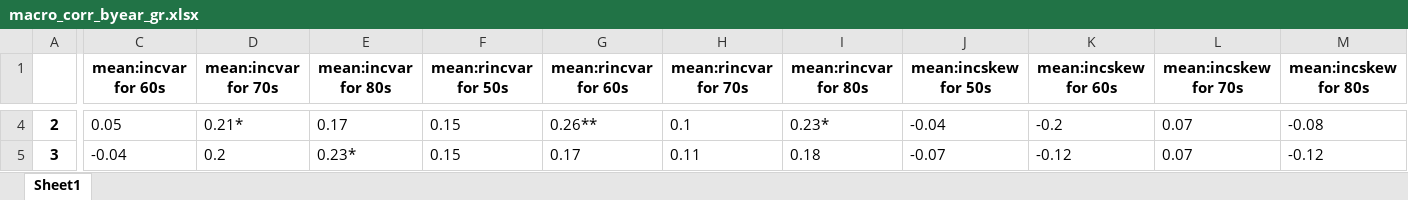
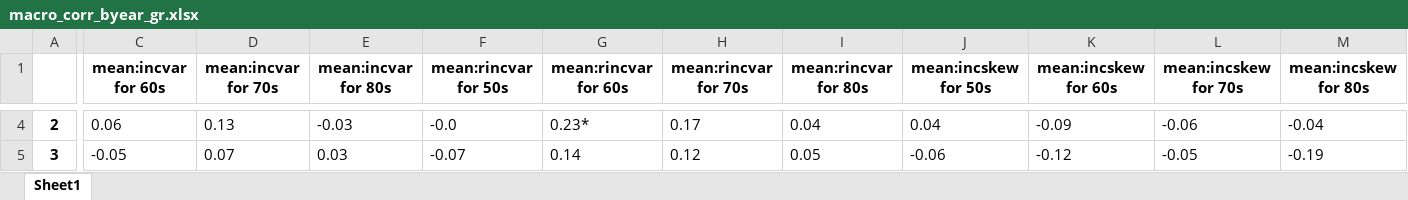
Before and after one commit to iworld1991/IncExpProject, an Excel workbook: WorkingFolder/Tables/macro_corr_byear_gr.xlsx, sheet Sheet1, drawn as a sheet; only a part is shown, gaps mark what is left out; values as stored, in another font and other column widths than the file's, no borders; the diff covers the shown part only; the diff names each change by its address in the sheet, - before the commit and + after, or states it on an @@ line.

```diff
--- a/WorkingFolder/Tables/macro_corr_byear_gr.xlsx (sheet Sheet1)
+++ b/WorkingFolder/Tables/macro_corr_byear_gr.xlsx (sheet Sheet1)
-C4 (mean:incvar for 60s): 0.05
+C4 (mean:incvar for 60s): 0.06
-D4 (mean:incvar for 70s): 0.21*
+D4 (mean:incvar for 70s): 0.13
-E4 (mean:incvar for 80s): 0.17
+E4 (mean:incvar for 80s): -0.03
-F4 (mean:rincvar for 50s): 0.15
+F4 (mean:rincvar for 50s): -0.0
-G4 (mean:rincvar for 60s): 0.26**
+G4 (mean:rincvar for 60s): 0.23*
-H4 (mean:rincvar for 70s): 0.1
+H4 (mean:rincvar for 70s): 0.17
-I4 (mean:rincvar for 80s): 0.23*
+I4 (mean:rincvar for 80s): 0.04
-J4 (mean:incskew for 50s): -0.04
+J4 (mean:incskew for 50s): 0.04
-K4 (mean:incskew for 60s): -0.2
+K4 (mean:incskew for 60s): -0.09
-L4 (mean:incskew for 70s): 0.07
+L4 (mean:incskew for 70s): -0.06
-M4 (mean:incskew for 80s): -0.08
+M4 (mean:incskew for 80s): -0.04
-C5 (mean:incvar for 60s): -0.04
+C5 (mean:incvar for 60s): -0.05
-D5 (mean:incvar for 70s): 0.2
+D5 (mean:incvar for 70s): 0.07
-E5 (mean:incvar for 80s): 0.23*
+E5 (mean:incvar for 80s): 0.03
-F5 (mean:rincvar for 50s): 0.15
+F5 (mean:rincvar for 50s): -0.07
-G5 (mean:rincvar for 60s): 0.17
+G5 (mean:rincvar for 60s): 0.14
-H5 (mean:rincvar for 70s): 0.11
+H5 (mean:rincvar for 70s): 0.12
-I5 (mean:rincvar for 80s): 0.18
+I5 (mean:rincvar for 80s): 0.05
-J5 (mean:incskew for 50s): -0.07
+J5 (mean:incskew for 50s): -0.06
-L5 (mean:incskew for 70s): 0.07
+L5 (mean:incskew for 70s): -0.05
-M5 (mean:incskew for 80s): -0.12
+M5 (mean:incskew for 80s): -0.19
```
Also changed, not shown: 116 edited cells elsewhere in this sheet, WorkingFolder/Tables/corr3mvM.xlsx, WorkingFolder/Tables/macro_corr.xlsx, 45 other files.
